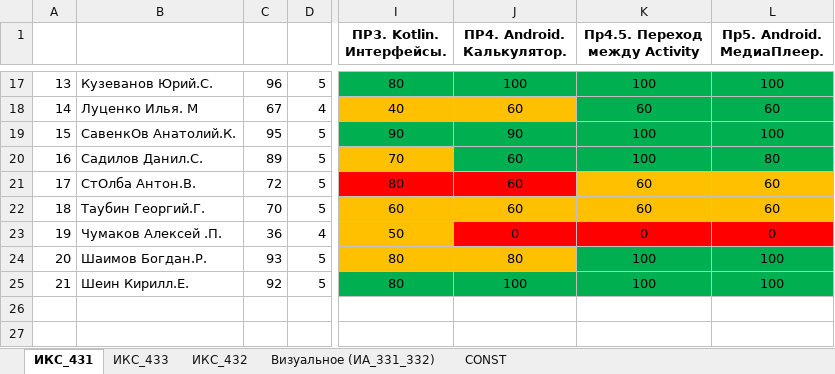
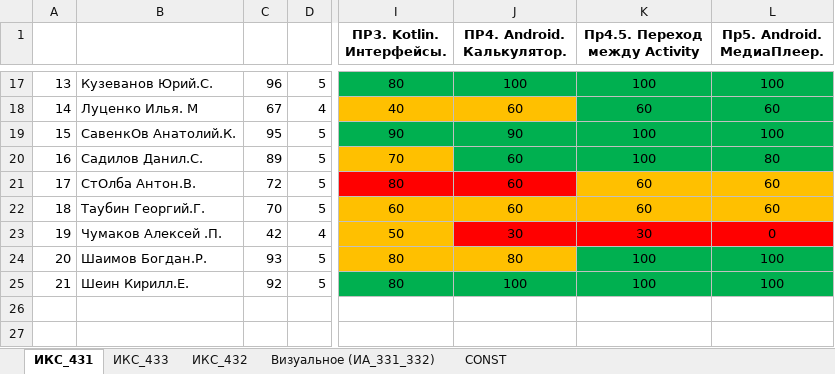
Before and after one commit to TelecomDep/notes, an Excel workbook: students/Студенты.xlsx, sheet ИКС_431, drawn as a sheet; only a part is shown, gaps mark what is left out; values as stored, in another font and other column widths than the file's, no borders; the diff names each change by its address in the sheet, - before the commit and + after, or states it on an @@ line.

Commit message:
satudents

```diff
--- a/students/Студенты.xlsx (sheet ИКС_431)
+++ b/students/Студенты.xlsx (sheet ИКС_431)
-C23: 36
+C23: 42
-J23 (ПР4. Android. Калькулятор.): 0
+J23 (ПР4. Android. Калькулятор.): 30
-K23 (Пр4.5. Переход между Activity): 0
+K23 (Пр4.5. Переход между Activity): 30
```
Also changed, not shown: sheet ИКС_433.
